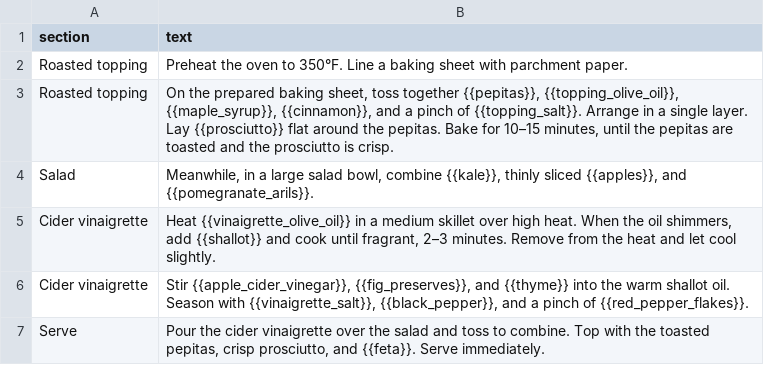
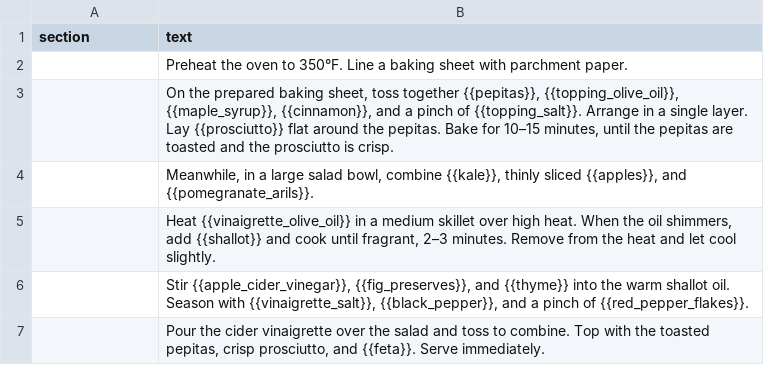
Before and after one commit to natanai/cookingdb, a CSV file: recipes/fall-harvest-honeycrisp-apple-kale-salad/steps.csv, drawn as a sheet.

Commit message:
Remove apple kale salad step sections

```diff
--- a/recipes/fall-harvest-honeycrisp-apple-kale-salad/steps.csv
+++ b/recipes/fall-harvest-honeycrisp-apple-kale-salad/steps.csv
@@ -1,7 +1,7 @@
 section,text
-Roasted topping,Preheat the oven to 350°F. Line a baking sheet with parchment paper.
-Roasted topping,"On the prepared baking sheet, toss together {{pepitas}}, {{topping_olive_oil}}, {{maple_syrup}}, {{cinnamon}}, and a pinch of {{topping_salt}}. Arrange in a single layer. Lay {{prosciutto}} flat around the pepitas. Bake for 10–15 minutes, until the pepitas are toasted and the prosciutto is crisp."
-Salad,"Meanwhile, in a large salad bowl, combine {{kale}}, thinly sliced {{apples}}, and {{pomegranate_arils}}."
-Cider vinaigrette,"Heat {{vinaigrette_olive_oil}} in a medium skillet over high heat. When the oil shimmers, add {{shallot}} and cook until fragrant, 2–3 minutes. Remove from the heat and let cool slightly."
-Cider vinaigrette,"Stir {{apple_cider_vinegar}}, {{fig_preserves}}, and {{thyme}} into the warm shallot oil. Season with {{vinaigrette_salt}}, {{black_pepper}}, and a pinch of {{red_pepper_flakes}}."
-Serve,"Pour the cider vinaigrette over the salad and toss to combine. Top with the toasted pepitas, crisp prosciutto, and {{feta}}. Serve immediately."
+,Preheat the oven to 350°F. Line a baking sheet with parchment paper.
+,"On the prepared baking sheet, toss together {{pepitas}}, {{topping_olive_oil}}, {{maple_syrup}}, {{cinnamon}}, and a pinch of {{topping_salt}}. Arrange in a single layer. Lay {{prosciutto}} flat around the pepitas. Bake for 10–15 minutes, until the pepitas are toasted and the prosciutto is crisp."
+,"Meanwhile, in a large salad bowl, combine {{kale}}, thinly sliced {{apples}}, and {{pomegranate_arils}}."
+,"Heat {{vinaigrette_olive_oil}} in a medium skillet over high heat. When the oil shimmers, add {{shallot}} and cook until fragrant, 2–3 minutes. Remove from the heat and let cool slightly."
+,"Stir {{apple_cider_vinegar}}, {{fig_preserves}}, and {{thyme}} into the warm shallot oil. Season with {{vinaigrette_salt}}, {{black_pepper}}, and a pinch of {{red_pepper_flakes}}."
+,"Pour the cider vinaigrette over the salad and toss to combine. Top with the toasted pepitas, crisp prosciutto, and {{feta}}. Serve immediately."
```
Also changed, not shown: 2 other files.
